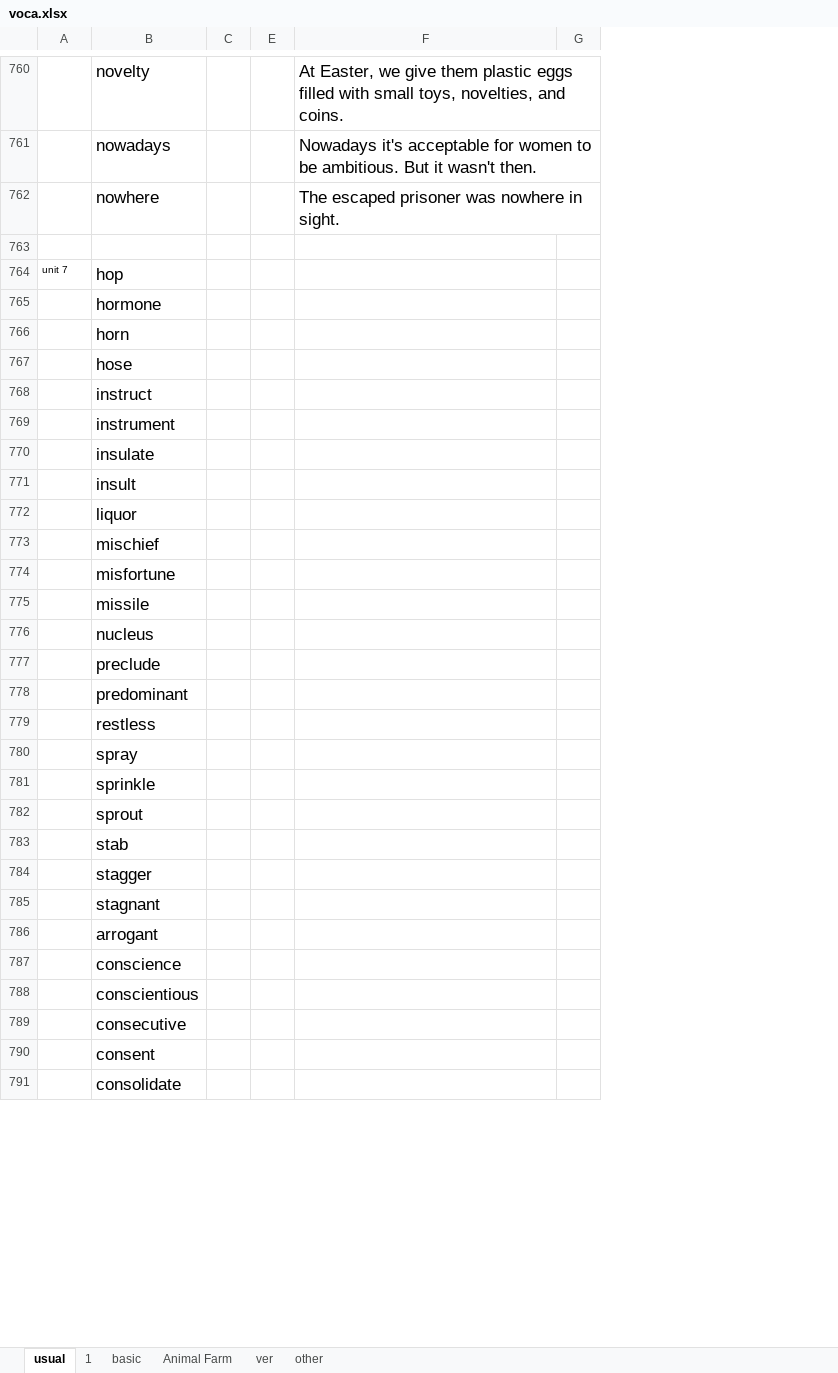
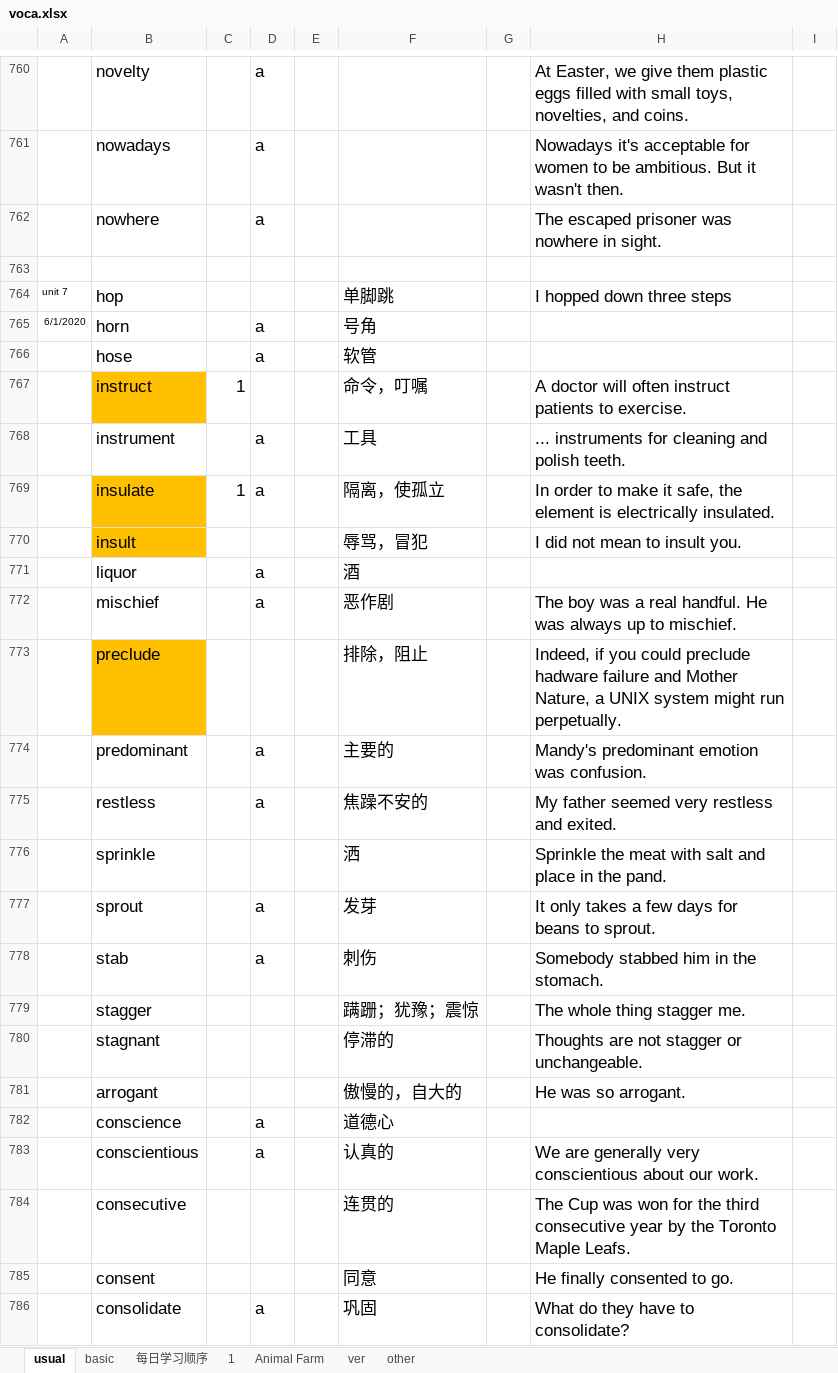
Before and after one commit to yuanlinhu/summary, an Excel workbook: voca.xlsx, sheet usual, drawn as a sheet; only a part is shown, gaps mark what is left out; values as stored, in another font and other column widths than the file's, no borders; removed rows and columns are numbered as before the commit, all else as after; the diff covers the shown part only; the diff names each change by its address in the sheet, - before the commit and + after, or states it on an @@ line.

```diff
--- a/voca.xlsx (sheet usual)
+++ b/voca.xlsx (sheet usual)
+sheet tab: 每日学习顺序
@@ sheet tab order changed: usual | basic | 每日学习顺序 | 1 | Animal Farm | ver | other @@
@@ column D unhidden, rows 760-786: a | a | a |  |  | a | a |  | a | a |  | a | a |  | a | a |  | a | a |  |  |  | a | a |  |  | a @@
+column E, empty
+column F, rows 764-786: 单脚跳 | 号角 | 软管 | 命令，叮嘱 | 工具 | 隔离，使孤立 | 辱骂，冒犯 | 酒 | 恶作剧 | 排除，阻止 | 主要的 | 焦躁不安的 | 洒 | 发芽 | 刺伤 | 蹒跚；犹豫；震惊 | 停滞的 | 傲慢的，自大的 | 道德心 | 认真的 | 连贯的 | 同意 | 巩固
-H764: (empty)
+H764: I hopped down three steps
-row 765:  | hormone
-A765: (empty)
+A765: 6/1/2020
-B767 fill: none
+B767 fill: #FFC000
-C767: (empty)
+C767: 1
-H767: (empty)
+H767: A doctor will often instruct patients to exercise.
-H768: (empty)
+H768: ... instruments for cleaning and polish teeth.
-B769:B770 fill: none
+B769:B770 fill: #FFC000
-C769: (empty)
+C769: 1
-H769: (empty)
+H769: In order to make it safe, the element is electrically insulated.
-H770: (empty)
+H770: I did not mean to insult you.
-H772: (empty)
+H772: The boy was a real handful. He was always up to mischief.
-row 774:  | misfortune
-row 775:  | missile
-row 776:  | nucleus
-B773 fill: none
+B773 fill: #FFC000
-H773: (empty)
+H773: Indeed, if you could preclude hadware failure and Mother Nature, a UNIX system might run perpetually.
-H774: (empty)
+H774: Mandy's predominant emotion was confusion.
-H775: (empty)
+H775: My father seemed very restless and exited.
-row 780:  | spray
-H776: (empty)
+H776: Sprinkle the meat with salt and place in the pand.
-H777: (empty)
+H777: It only takes a few days for beans to sprout.
-H778: (empty)
+H778: Somebody stabbed him in the stomach.
-H779: (empty)
+H779: The whole thing stagger me.
-H780: (empty)
+H780: Thoughts are not stagger or unchangeable.
-H781: (empty)
+H781: He was so arrogant.
-H783: (empty)
+H783: We are generally very conscientious about our work.
-H784: (empty)
+H784: The Cup was won for the third consecutive year by the Toronto Maple Leafs.
-H785: (empty)
+H785: He finally consented to go.
-H786: (empty)
+H786: What do they have to consolidate?
```
Also changed, not shown: 830 added rows, 1 removed row and 49 edited cells elsewhere in this sheet, sheet basic, daily.xlsx.
